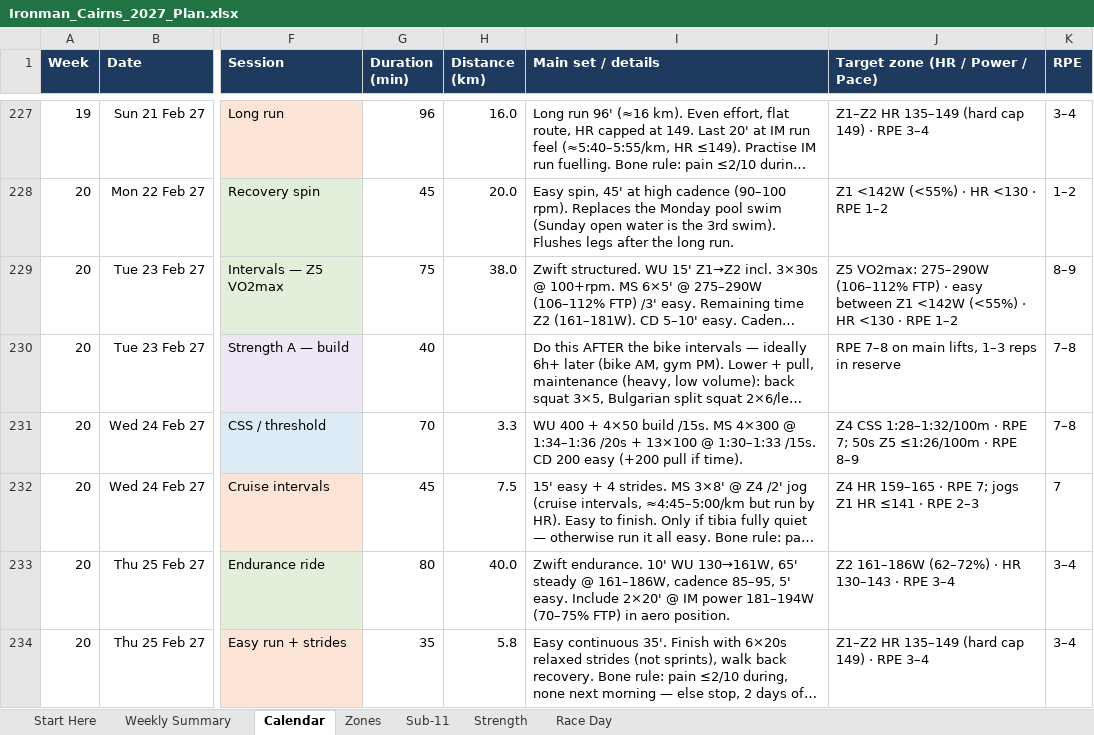
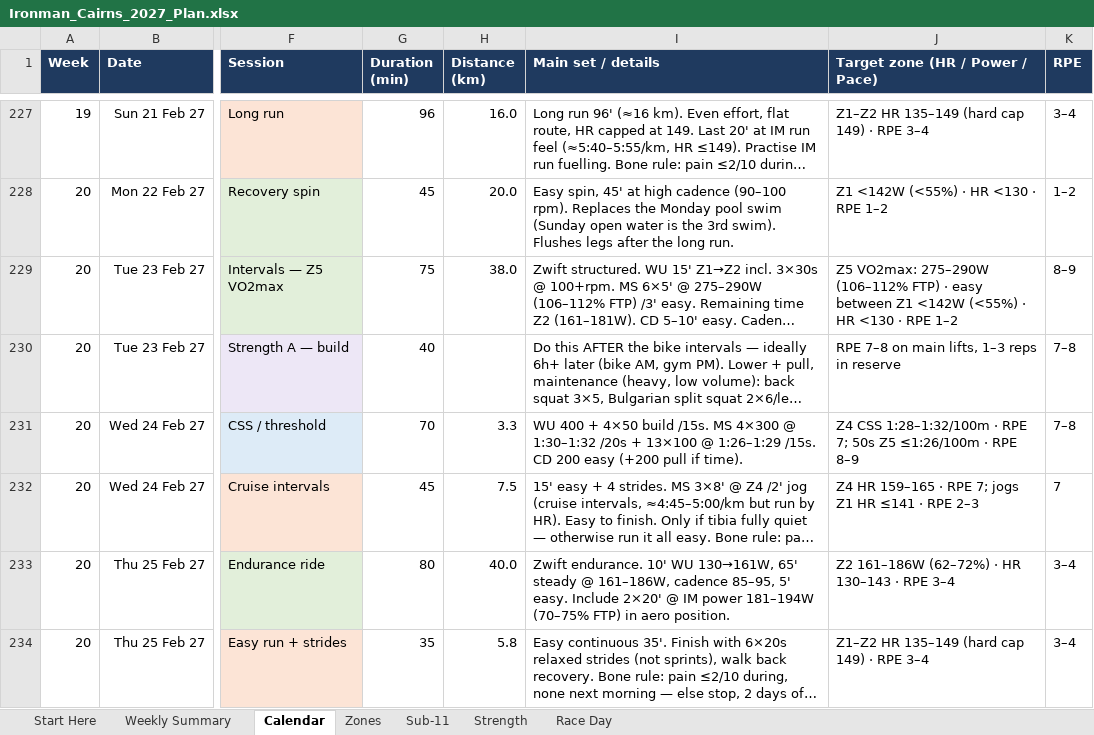
Before and after one commit to amizuno92/ironman-cairns-2027, an Excel workbook: plan/Ironman_Cairns_2027_Plan.xlsx, sheet Calendar, drawn as a sheet; only a part is shown, gaps mark what is left out; long unchanged cells end in …; values as stored, in another font and other column widths than the file's, no borders; conditional formats not drawn; the diff covers the shown part only; the diff names each change by its address in the sheet, - before the commit and + after, or states it on an @@ line.

```diff
--- a/plan/Ironman_Cairns_2027_Plan.xlsx (sheet Calendar)
+++ b/plan/Ironman_Cairns_2027_Plan.xlsx (sheet Calendar)
-I231 (Main set / details): …4×300 @ 1:34–1:36 /20s + 13×100 @ 1:30–1:33 /15s. CD…
+I231 (Main set / details): …4×300 @ 1:30–1:32 /20s + 13×100 @ 1:26–1:29 /15s. CD…
```
Also changed, not shown: 41 edited cells elsewhere in this sheet, 2 other files.
